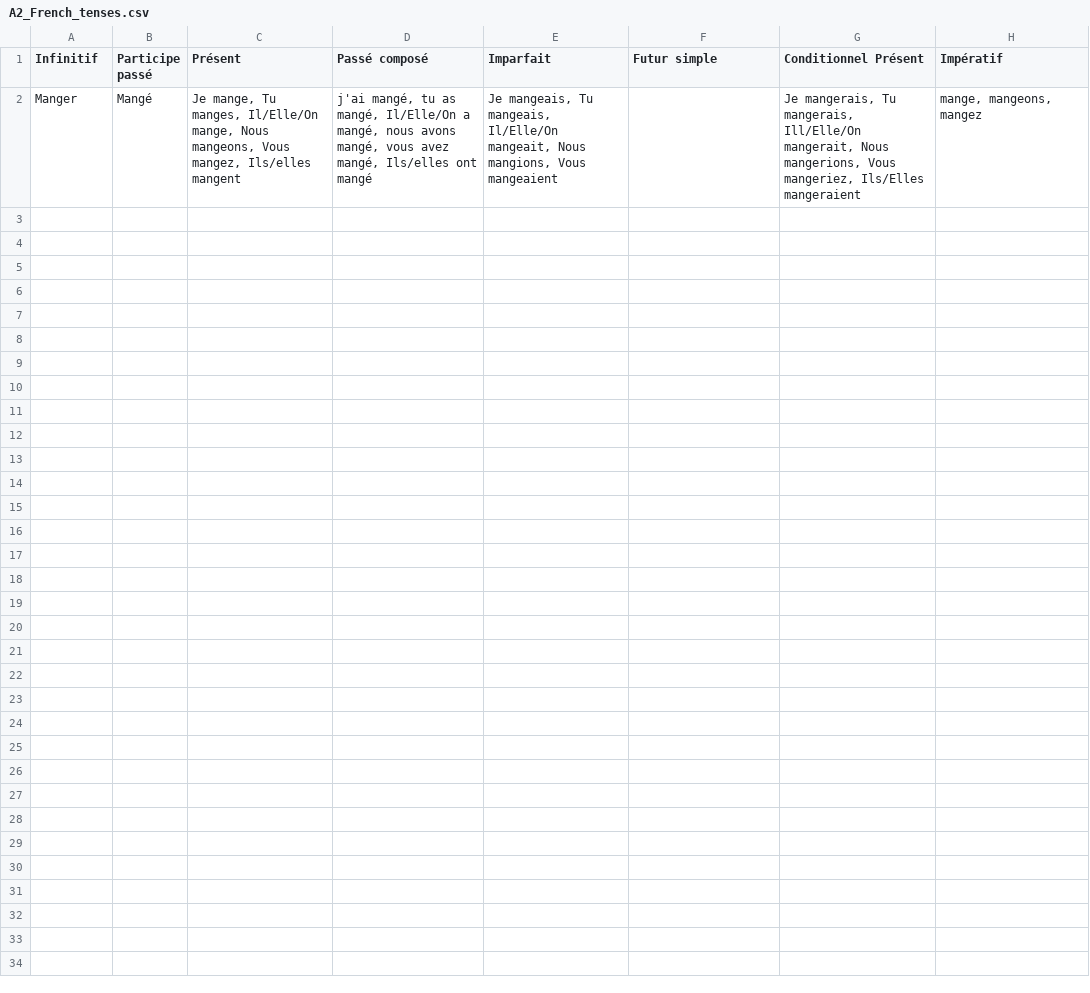
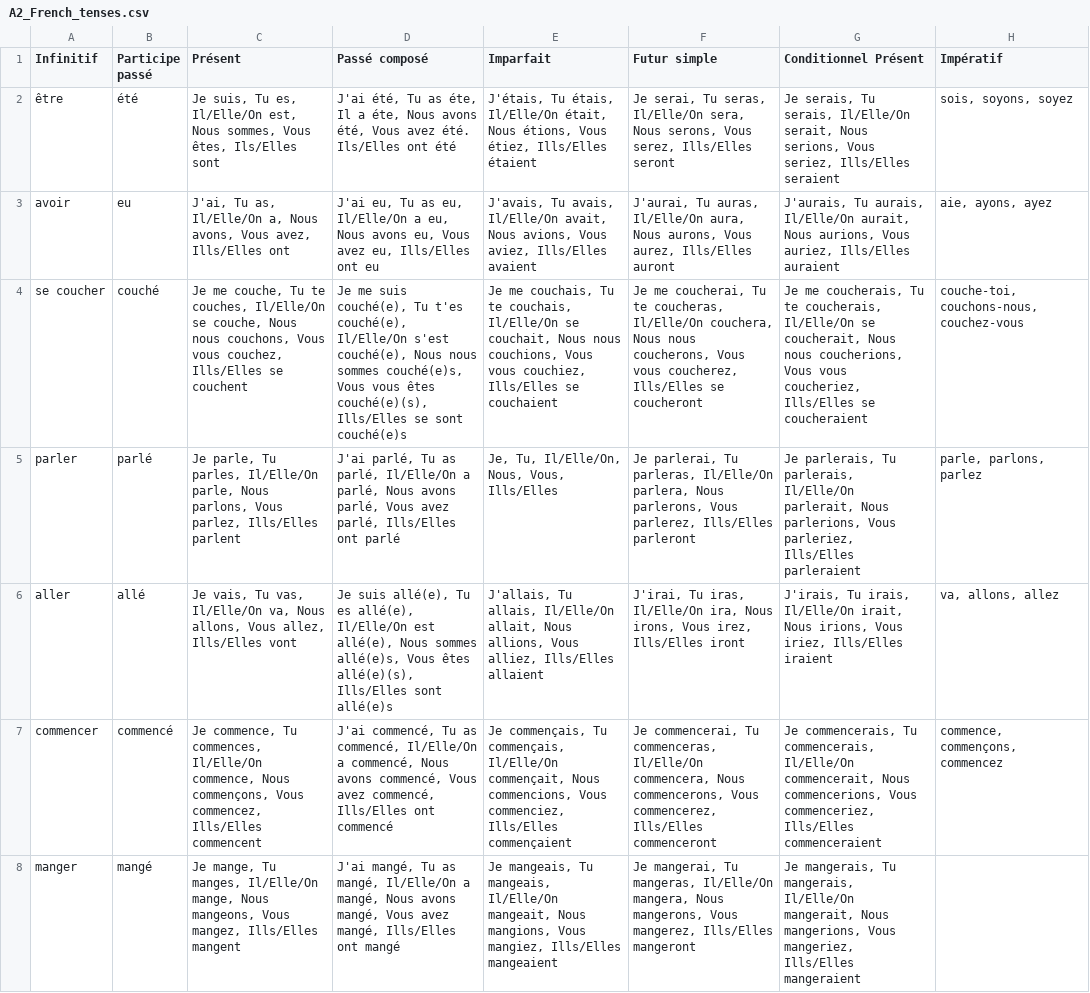
Before and after one commit to Fmaj7-dev/french_vocabulary, a CSV file: A2_French_tenses.csv, drawn as a sheet; removed rows and columns are numbered as before the commit, all else as after; the diff names each change by its address in the sheet, - before the commit and + after, or states it on an @@ line.

Commit message:
initial version

```diff
--- a/A2_French_tenses.csv
+++ b/A2_French_tenses.csv
-row 2: Manger | Mangé | Je mange, Tu manges, Il/Elle/On mange, Nous mangeons, Vous mangez, Ils/elles mangent | j'ai mangé, tu as mangé, Il/Elle/On a mangé, nous avons mangé, vous avez mangé, Ils/elles ont mangé | Je mangeais, Tu mangeais, Il/Elle/On mangeait, Nous mangions, Vous mangeaient |  | Je mangerais, Tu mangerais, Ill/Elle/On mangerait, Nous mangerions, Vous mangeriez, Ils/Elles mangeraient | mange, mangeons, mangez
+row 2: être | été | Je suis, Tu es, Il/Elle/On est, Nous sommes, Vous êtes, Ils/Elles sont | J'ai été, Tu as éte, Il a éte, Nous avons été, Vous avez été. Ils/Elles ont été | J'étais, Tu étais, Il/Elle/On était, Nous étions, Vous étiez, Ills/Elles étaient | Je serai, Tu seras, Il/Elle/On sera, Nous serons, Vous serez, Ills/Elles seront | Je serais, Tu serais, Il/Elle/On serait, Nous serions, Vous seriez, Ills/Elles seraient | sois, soyons, soyez
+row 3: avoir | eu | J'ai, Tu as, Il/Elle/On a, Nous avons, Vous avez, Ills/Elles ont | J'ai eu, Tu as eu, Il/Elle/On a eu, Nous avons eu, Vous avez eu, Ills/Elles ont eu | J'avais, Tu avais, Il/Elle/On avait, Nous avions, Vous aviez, Ills/Elles avaient | J'aurai, Tu auras, Il/Elle/On aura, Nous aurons, Vous aurez, Ills/Elles auront | J'aurais, Tu aurais, Il/Elle/On aurait, Nous aurions, Vous auriez, Ills/Elles auraient | aie, ayons, ayez
+row 4: se coucher | couché | Je me couche, Tu te couches, Il/Elle/On se couche, Nous nous couchons, Vous vous couchez, Ills/Elles se couchent | Je me suis couché(e), Tu t'es couché(e), Il/Elle/On s'est couché(e), Nous nous sommes couché(e)s, Vous vous êtes couché(e)(s), Ills/Elles se sont couché(e)s | Je me couchais, Tu te couchais, Il/Elle/On se couchait, Nous nous couchions, Vous vous couchiez, Ills/Elles se couchaient | Je me coucherai, Tu te coucheras, Il/Elle/On couchera, Nous nous coucherons, Vous vous coucherez, Ills/Elles se coucheront | Je me coucherais, Tu te coucherais, Il/Elle/On se coucherait, Nous nous coucherions, Vous vous coucheriez, Ills/Elles se coucheraient | couche-toi, couchons-nous, couchez-vous
+row 5: parler | parlé | Je parle, Tu parles, Il/Elle/On parle, Nous parlons, Vous parlez, Ills/Elles parlent | J'ai parlé, Tu as parlé, Il/Elle/On a parlé, Nous avons parlé, Vous avez parlé, Ills/Elles ont parlé | Je, Tu, Il/Elle/On, Nous, Vous, Ills/Elles | Je parlerai, Tu parleras, Il/Elle/On parlera, Nous parlerons, Vous parlerez, Ills/Elles parleront | Je parlerais, Tu parlerais, Il/Elle/On parlerait, Nous parlerions, Vous parleriez, Ills/Elles parleraient | parle, parlons, parlez
+row 6: aller | allé | Je vais, Tu vas, Il/Elle/On va, Nous allons, Vous allez, Ills/Elles vont | Je suis allé(e), Tu es allé(e), Il/Elle/On est allé(e), Nous sommes allé(e)s, Vous êtes allé(e)(s), Ills/Elles sont allé(e)s | J'allais, Tu allais, Il/Elle/On allait, Nous allions, Vous alliez, Ills/Elles allaient | J'irai, Tu iras, Il/Elle/On ira, Nous irons, Vous irez, Ills/Elles iront | J'irais, Tu irais, Il/Elle/On irait, Nous irions, Vous iriez, Ills/Elles iraient | va, allons, allez
+row 7: commencer | commencé | Je commence, Tu commences, Il/Elle/On commence, Nous commençons, Vous commencez, Ills/Elles commencent | J'ai commencé, Tu as commencé, Il/Elle/On a commencé, Nous avons commencé, Vous avez commencé, Ills/Elles ont commencé | Je commençais, Tu commençais, Il/Elle/On commençait, Nous commencions, Vous commenciez, Ills/Elles commençaient | Je commencerai, Tu commenceras, Il/Elle/On commencera, Nous commencerons, Vous commencerez, Ills/Elles commenceront | Je commencerais, Tu commencerais, Il/Elle/On commencerait, Nous commencerions, Vous commenceriez, Ills/Elles commenceraient | commence, commençons, commencez
+row 8: manger | mangé | Je mange, Tu manges, Il/Elle/On mange, Nous mangeons, Vous mangez, Ills/Elles mangent | J'ai mangé, Tu as mangé, Il/Elle/On a mangé, Nous avons mangé, Vous avez mangé, Ills/Elles ont mangé | Je mangeais, Tu mangeais, Il/Elle/On mangeait, Nous mangions, Vous mangiez, Ills/Elles mangeaient | Je mangerai, Tu mangeras, Il/Elle/On mangera, Nous mangerons, Vous mangerez, Ills/Elles mangeront | Je mangerais, Tu mangerais, Il/Elle/On mangerait, Nous mangerions, Vous mangeriez, Ills/Elles mangeraient
```
